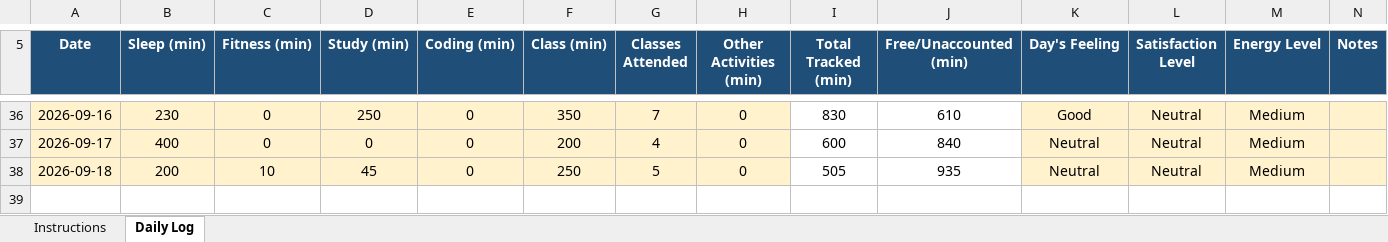
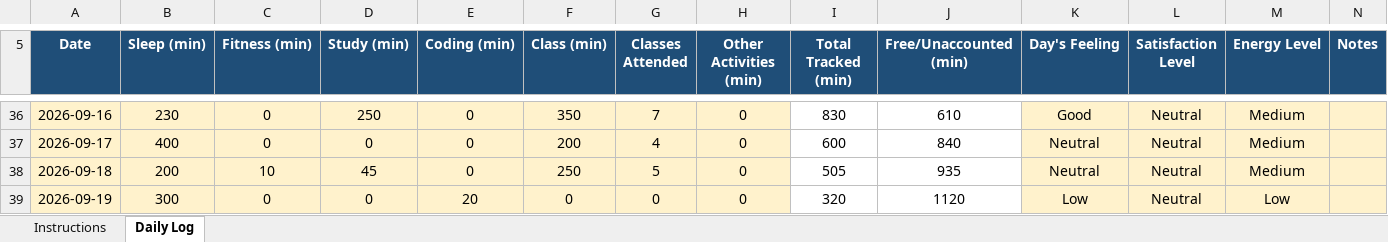
Before and after one commit to AkhilThakur008/CAP776, an Excel workbook: 12600516.xlsx, sheet Daily Log, drawn as a sheet; only a part is shown, gaps mark what is left out; values as stored, in another font and other column widths than the file's, no borders; conditional formats not drawn; the diff names each change by its address in the sheet, - before the commit and + after, or states it on an @@ line.

Commit message:
19-09-2026

```diff
--- a/12600516.xlsx (sheet Daily Log)
+++ b/12600516.xlsx (sheet Daily Log)
+row 39: 2026-09-19 | 300 | 0 | 0 | 20 | 0 | 0 | 0 | 320 | 1120 | Low | Neutral | Low
```
